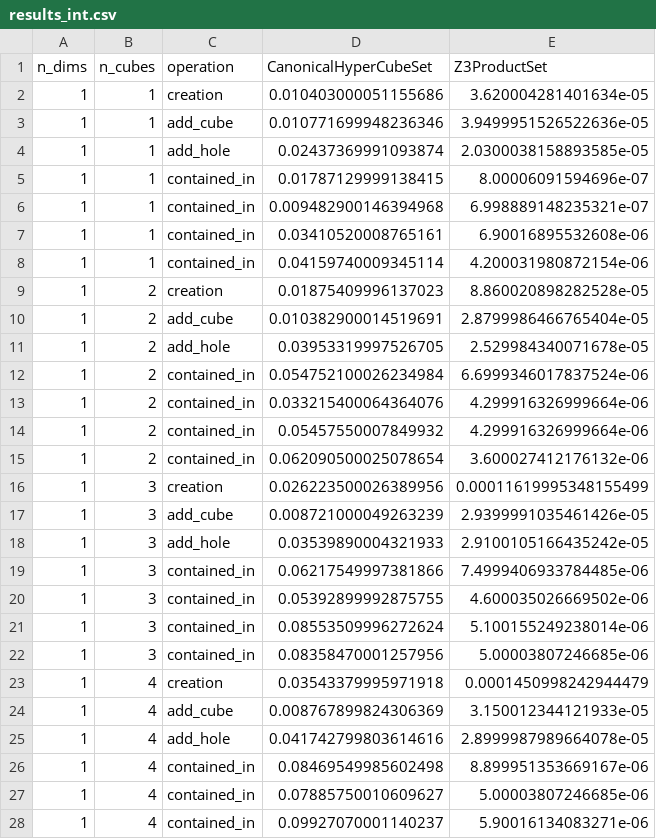
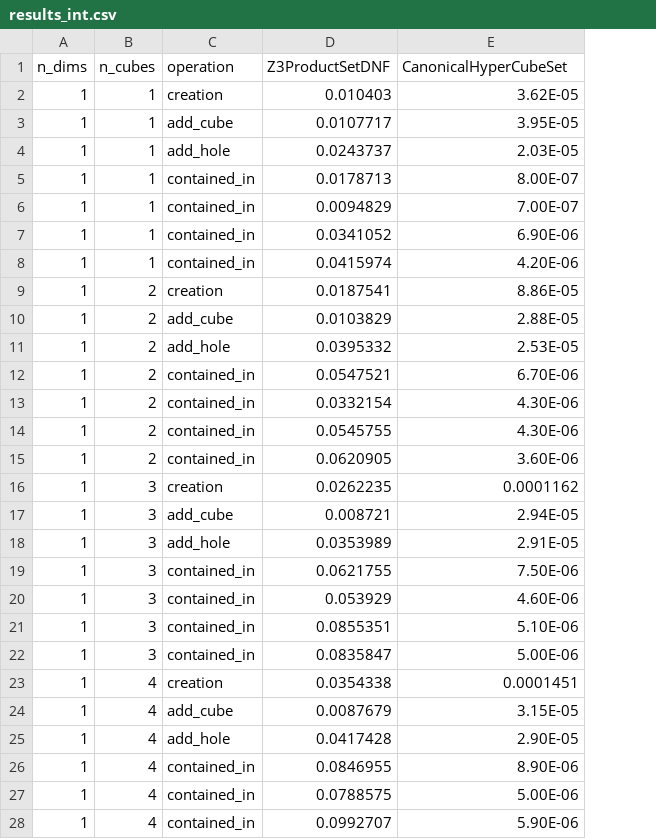
Before and after one commit to IBM/network-config-analyzer, a CSV file: smt_experiments/experiments/dnf_scalability/results_int.csv, drawn as a sheet; only a part is shown; removed rows and columns are numbered as before the commit, all else as after; the diff covers the shown part only; the diff names each change by its address in the sheet, - before the commit and + after, or states it on an @@ line.

```diff
--- a/smt_experiments/experiments/dnf_scalability/results_int.csv
+++ b/smt_experiments/experiments/dnf_scalability/results_int.csv
+column D (Z3ProductSetDNF), rows 2-28: 0.010403 | 0.0107717 | 0.0243737 | 0.0178713 | 0.0094829 | 0.0341052 | 0.0415974 | 0.0187541 | 0.0103829 | 0.0395332 | 0.0547521 | 0.0332154 | 0.0545755 | 0.0620905 | 0.0262235 | 0.008721 | 0.0353989 | 0.0621755 | 0.053929 | 0.0855351 | 0.0835847 | 0.0354338 | 0.0087679 | 0.0417428 | 0.0846955 | 0.0788575 | 0.0992707
-column E (Z3ProductSet), rows 2-28: 3.620004281401634e-05 | 3.9499951526522636e-05 | 2.0300038158893585e-05 | 8.00006091594696e-07 | 6.998889148235321e-07 | 6.90016895532608e-06 | 4.200031980872154e-06 | 8.860020898282528e-05 | 2.8799986466765404e-05 | 2.529984340071678e-05 | 6.6999346017837524e-06 | 4.299916326999664e-06 | 4.299916326999664e-06 | 3.600027412176132e-06 | 0.00011619995348155499 | 2.9399991035461426e-05 | 2.9100105166435242e-05 | 7.4999406933784485e-06 | 4.600035026669502e-06 | 5.100155249238014e-06 | 5.00003807246685e-06 | 0.0001450998242944479 | 3.150012344121933e-05 | 2.8999987989664078e-05 | 8.899951353669167e-06 | 5.00003807246685e-06 | 5.90016134083271e-06
-E2 (CanonicalHyperCubeSet): 0.010403000051155686
+E2 (CanonicalHyperCubeSet): 3.62E-05
-E3 (CanonicalHyperCubeSet): 0.010771699948236346
+E3 (CanonicalHyperCubeSet): 3.95E-05
-E4 (CanonicalHyperCubeSet): 0.02437369991093874
+E4 (CanonicalHyperCubeSet): 2.03E-05
-E5 (CanonicalHyperCubeSet): 0.01787129999138415
+E5 (CanonicalHyperCubeSet): 8.00E-07
-E6 (CanonicalHyperCubeSet): 0.009482900146394968
+E6 (CanonicalHyperCubeSet): 7.00E-07
-E7 (CanonicalHyperCubeSet): 0.03410520008765161
+E7 (CanonicalHyperCubeSet): 6.90E-06
-E8 (CanonicalHyperCubeSet): 0.04159740009345114
+E8 (CanonicalHyperCubeSet): 4.20E-06
-E9 (CanonicalHyperCubeSet): 0.01875409996137023
+E9 (CanonicalHyperCubeSet): 8.86E-05
-E10 (CanonicalHyperCubeSet): 0.010382900014519691
+E10 (CanonicalHyperCubeSet): 2.88E-05
-E11 (CanonicalHyperCubeSet): 0.03953319997526705
+E11 (CanonicalHyperCubeSet): 2.53E-05
-E12 (CanonicalHyperCubeSet): 0.054752100026234984
+E12 (CanonicalHyperCubeSet): 6.70E-06
-E13 (CanonicalHyperCubeSet): 0.033215400064364076
+E13 (CanonicalHyperCubeSet): 4.30E-06
-E14 (CanonicalHyperCubeSet): 0.05457550007849932
+E14 (CanonicalHyperCubeSet): 4.30E-06
-E15 (CanonicalHyperCubeSet): 0.062090500025078654
+E15 (CanonicalHyperCubeSet): 3.60E-06
-E16 (CanonicalHyperCubeSet): 0.026223500026389956
+E16 (CanonicalHyperCubeSet): 0.0001162
-E17 (CanonicalHyperCubeSet): 0.008721000049263239
+E17 (CanonicalHyperCubeSet): 2.94E-05
-E18 (CanonicalHyperCubeSet): 0.03539890004321933
+E18 (CanonicalHyperCubeSet): 2.91E-05
-E19 (CanonicalHyperCubeSet): 0.06217549997381866
+E19 (CanonicalHyperCubeSet): 7.50E-06
-E20 (CanonicalHyperCubeSet): 0.05392899992875755
+E20 (CanonicalHyperCubeSet): 4.60E-06
-E21 (CanonicalHyperCubeSet): 0.08553509996272624
+E21 (CanonicalHyperCubeSet): 5.10E-06
-E22 (CanonicalHyperCubeSet): 0.08358470001257956
+E22 (CanonicalHyperCubeSet): 5.00E-06
-E23 (CanonicalHyperCubeSet): 0.03543379995971918
+E23 (CanonicalHyperCubeSet): 0.0001451
-E24 (CanonicalHyperCubeSet): 0.008767899824306369
+E24 (CanonicalHyperCubeSet): 3.15E-05
-E25 (CanonicalHyperCubeSet): 0.041742799803614616
+E25 (CanonicalHyperCubeSet): 2.90E-05
-E26 (CanonicalHyperCubeSet): 0.08469549985602498
+E26 (CanonicalHyperCubeSet): 8.90E-06
-E27 (CanonicalHyperCubeSet): 0.07885750010609627
+E27 (CanonicalHyperCubeSet): 5.00E-06
-E28 (CanonicalHyperCubeSet): 0.09927070001140237
+E28 (CanonicalHyperCubeSet): 5.90E-06
```
Also changed, not shown: 57 edited cells elsewhere in this file, smt_experiments/experiments/dnf_scalability/results_str.csv, smt_experiments/experiments/multiple_integer_dimensions/results_overlapping.csv, 7 other files.
